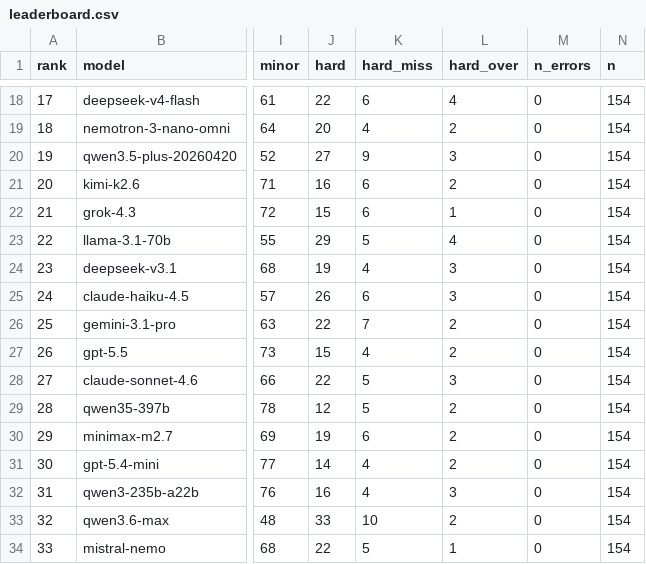
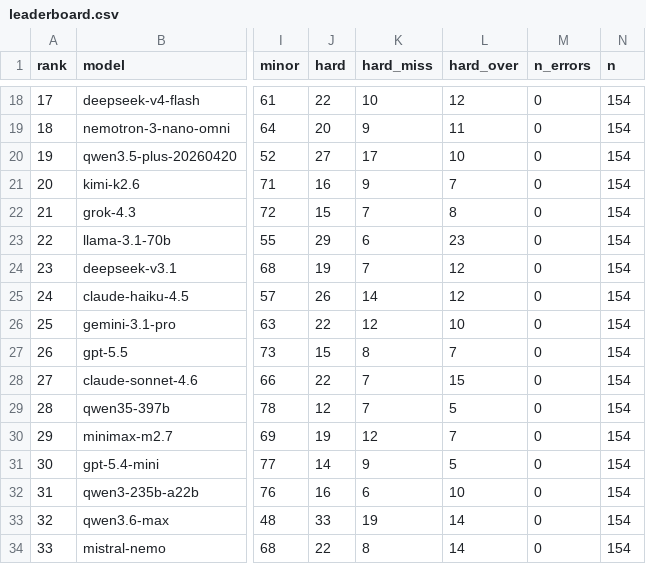
Before and after one commit to Nextron-Labs/thor-ai-benchmarks, a CSV file: combined/leaderboard.csv, drawn as a sheet; only a part is shown, gaps mark what is left out; the diff covers the shown part only; the diff names each change by its address in the sheet, - before the commit and + after, or states it on an @@ line.

```diff
--- a/combined/leaderboard.csv
+++ b/combined/leaderboard.csv
-K18 (hard_miss): 6
+K18 (hard_miss): 10
-L18 (hard_over): 4
+L18 (hard_over): 12
-K19 (hard_miss): 4
+K19 (hard_miss): 9
-L19 (hard_over): 2
+L19 (hard_over): 11
-K20 (hard_miss): 9
+K20 (hard_miss): 17
-L20 (hard_over): 3
+L20 (hard_over): 10
-K21 (hard_miss): 6
+K21 (hard_miss): 9
-L21 (hard_over): 2
+L21 (hard_over): 7
-K22 (hard_miss): 6
+K22 (hard_miss): 7
-L22 (hard_over): 1
+L22 (hard_over): 8
-K23 (hard_miss): 5
+K23 (hard_miss): 6
-L23 (hard_over): 4
+L23 (hard_over): 23
-K24 (hard_miss): 4
+K24 (hard_miss): 7
-L24:L25 (hard_over): 3
+L24:L25 (hard_over): 12
-K25 (hard_miss): 6
+K25 (hard_miss): 14
-K26 (hard_miss): 7
+K26 (hard_miss): 12
-L26 (hard_over): 2
+L26 (hard_over): 10
-K27 (hard_miss): 4
+K27 (hard_miss): 8
-L27 (hard_over): 2
+L27 (hard_over): 7
-K28:K29 (hard_miss): 5
+K28:K29 (hard_miss): 7
-L28 (hard_over): 3
+L28 (hard_over): 15
-L29 (hard_over): 2
+L29 (hard_over): 5
-K30 (hard_miss): 6
+K30 (hard_miss): 12
-L30 (hard_over): 2
+L30 (hard_over): 7
-K31 (hard_miss): 4
+K31 (hard_miss): 9
-L31 (hard_over): 2
+L31 (hard_over): 5
-K32 (hard_miss): 4
+K32 (hard_miss): 6
-L32 (hard_over): 3
+L32 (hard_over): 10
-K33 (hard_miss): 10
+K33 (hard_miss): 19
-L33 (hard_over): 2
+L33 (hard_over): 14
-K34 (hard_miss): 5
+K34 (hard_miss): 8
-L34 (hard_over): 1
+L34 (hard_over): 14
```
Also changed, not shown: 62 edited cells elsewhere in this file, 2 other files.
